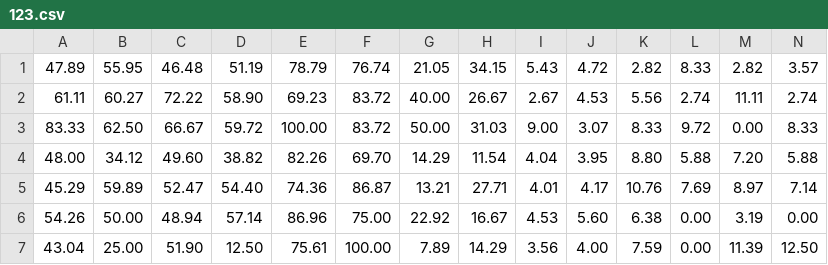
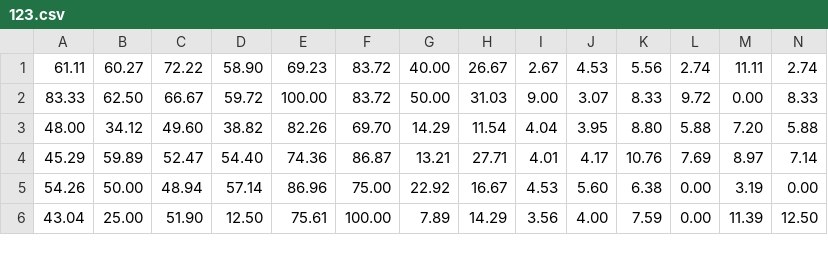
Before and after one commit to vrnvorona/data, a CSV file: 123.csv, drawn as a sheet; only a part is shown; rows hold the shown columns only; the diff names each change by its address in the sheet, - before the commit and + after, or states it on an @@ line.

Commit message:
Update 123.csv

```diff
--- a/123.csv
+++ b/123.csv
-row 1: 47.89 | 55.95 | 46.48 | 51.19 | 78.79 | 76.74 | 21.05 | 34.15 | 5.43 | 4.72 | 2.82 | 8.33 | 2.82 | 3.57
```
